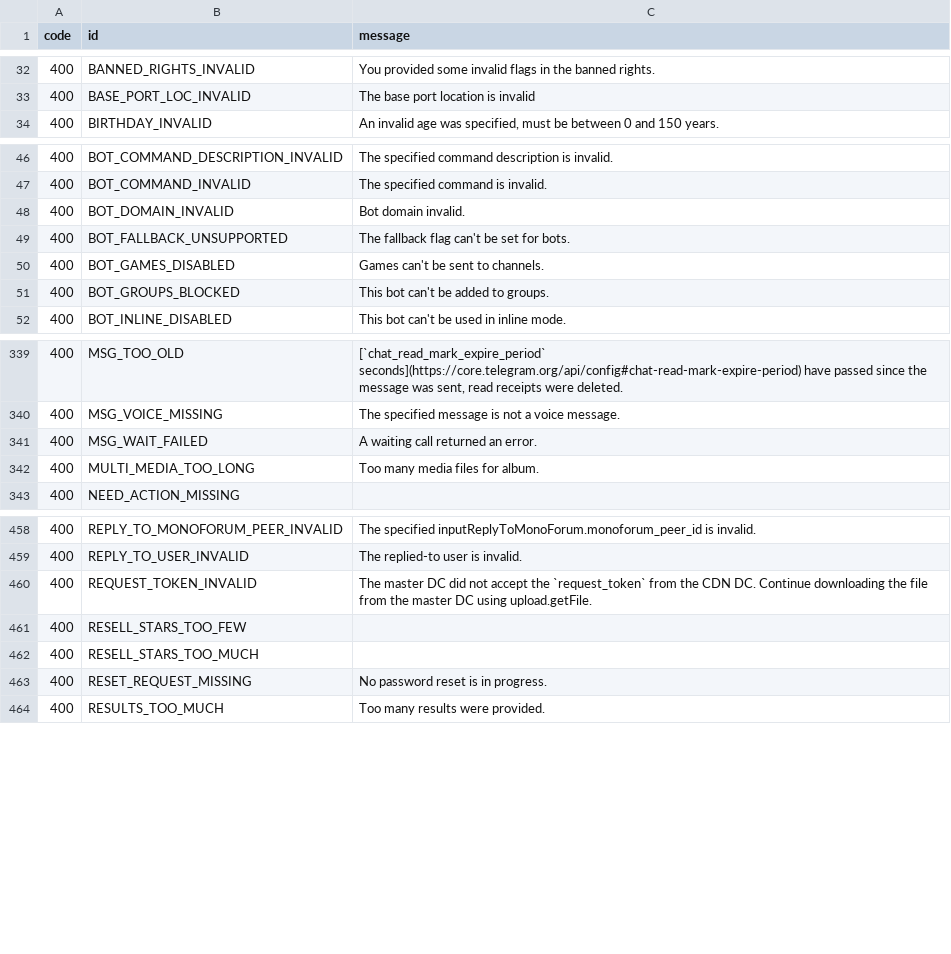
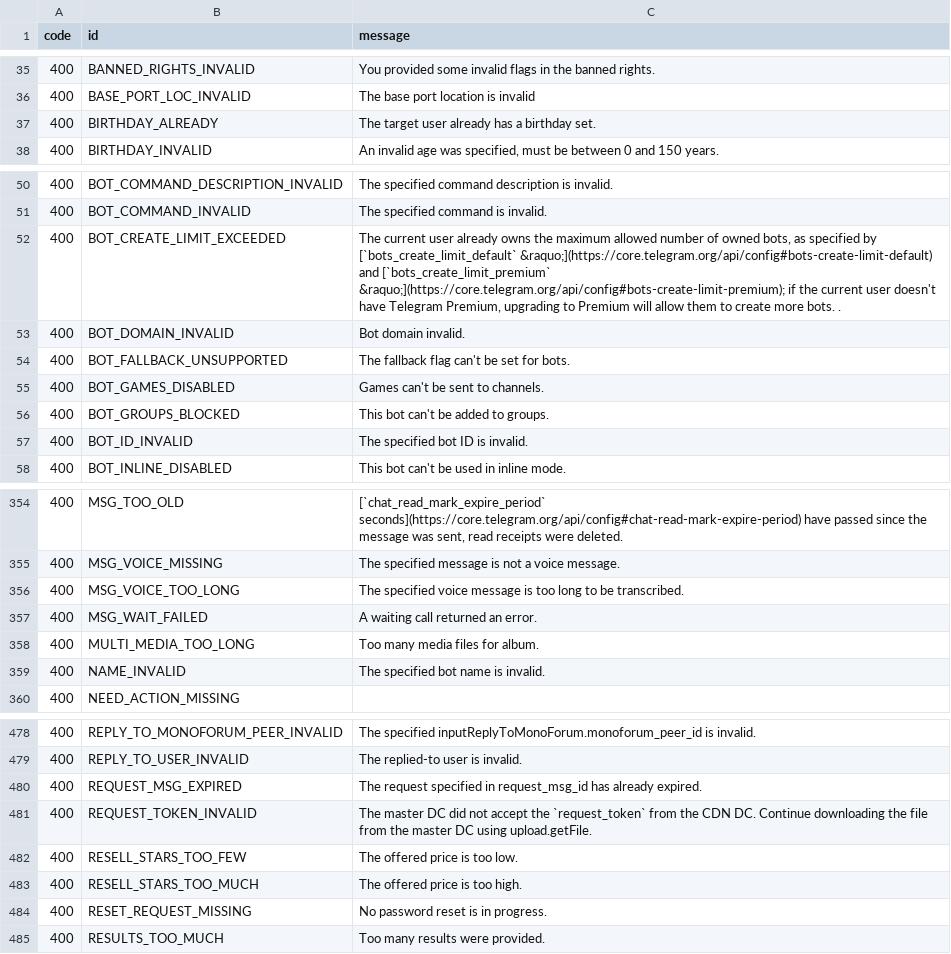
Before and after one commit to tgsnake/skema, a TSV file: generator/error/source/errors.tsv, drawn as a sheet; only a part is shown, gaps mark what is left out; the diff covers the shown part only.

```diff
--- a/generator/error/source/errors.tsv
+++ b/generator/error/source/errors.tsv
@@ -33,2 +36,3 @@ code	id	message
 400	BASE_PORT_LOC_INVALID	The base port location is invalid
+400	BIRTHDAY_ALREADY	The target user already has a birthday set.
 400	BIRTHDAY_INVALID	An invalid age was specified, must be between 0 and 150 years.
@@ -47,2 +51,3 @@ code	id	message
 400	BOT_COMMAND_INVALID	The specified command is invalid.
+400	BOT_CREATE_LIMIT_EXCEEDED	The current user already owns the maximum allowed number of owned bots, as specified by [`bots_create_limit_default` &raquo;](https://core.telegram.org/api/config#bots-create-limit-default) and [`bots_create_limit_premium` &raquo;](https://core.telegram.org/api/config#bots-create-limit-premium); if the current user doesn't have Telegram Premium, upgrading to Premium will allow them to create more bots.  .
 400	BOT_DOMAIN_INVALID	Bot domain invalid.
@@ -51,2 +56,3 @@ code	id	message
 400	BOT_GROUPS_BLOCKED	This bot can't be added to groups.
+400	BOT_ID_INVALID	The specified bot ID is invalid.
 400	BOT_INLINE_DISABLED	This bot can't be used in inline mode.
@@ -340,4 +355,6 @@ code	id	message
 400	MSG_VOICE_MISSING	The specified message is not a voice message.
+400	MSG_VOICE_TOO_LONG	The specified voice message is too long to be transcribed.
 400	MSG_WAIT_FAILED	A waiting call returned an error.
 400	MULTI_MEDIA_TOO_LONG	Too many media files for album.
+400	NAME_INVALID	The specified bot name is invalid.
 400	NEED_ACTION_MISSING	
@@ -459,5 +479,6 @@ code	id	message
 400	REPLY_TO_USER_INVALID	The replied-to user is invalid.
+400	REQUEST_MSG_EXPIRED	The request specified in request_msg_id has already expired.
 400	REQUEST_TOKEN_INVALID	The master DC did not accept the `request_token` from the CDN DC. Continue downloading the file from the master DC using upload.getFile.
-400	RESELL_STARS_TOO_FEW	
-400	RESELL_STARS_TOO_MUCH	
+400	RESELL_STARS_TOO_FEW	The offered price is too low.
+400	RESELL_STARS_TOO_MUCH	The offered price is too high.
 400	RESET_REQUEST_MISSING	No password reset is in progress.
```
Also changed, not shown: 34 added rows and 17 edited cells elsewhere in this file, 6 other files.
